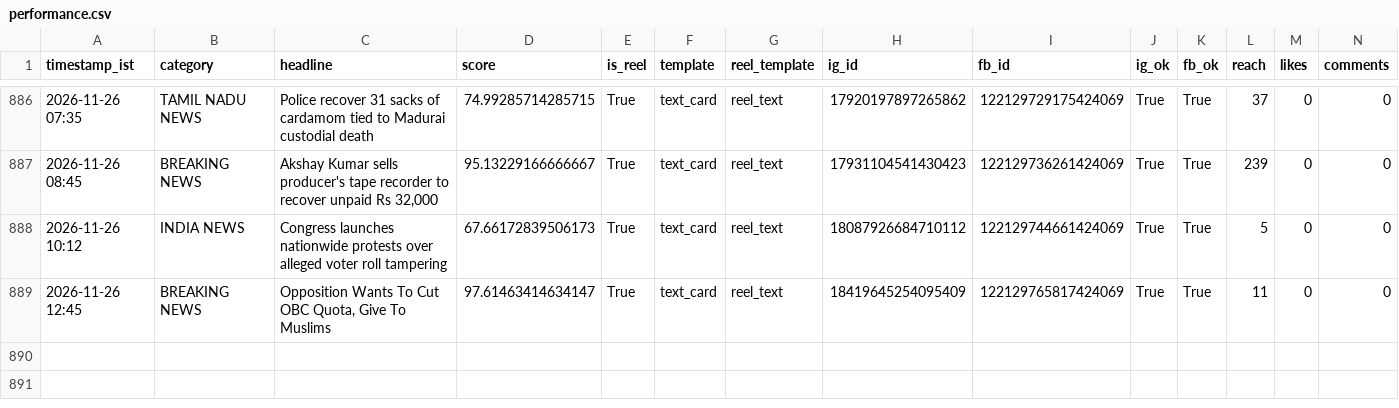
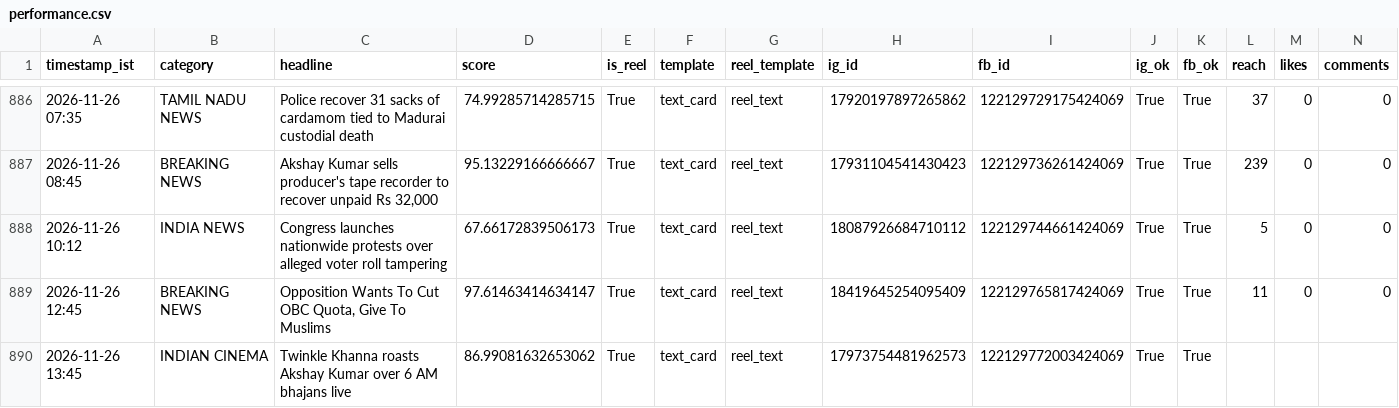
Before and after one commit to araviaravind333-sketch/Aravind24new, a CSV file: data/performance.csv, drawn as a sheet; only a part is shown, gaps mark what is left out; rows hold the shown columns only; the diff names each change by its address in the sheet, - before the commit and + after, or states it on an @@ line.

```diff
--- a/data/performance.csv
+++ b/data/performance.csv
+row 890: 2026-11-26 13:45 | INDIAN CINEMA | Twinkle Khanna roasts Akshay Kumar over 6 AM bhajans live | 86.99081632653062 | True | text_card | reel_text | 17973754481962573 | 122129772003424069 | True | True
```
Also changed, not shown: 1 other file.
